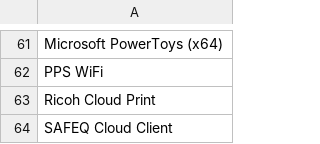
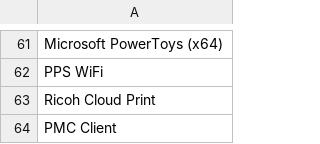
Before and after one commit to CascadeTechnologyAlliance/Create-CMGroupsInAD, a CSV file: Groups.csv, drawn as a sheet; only a part is shown, gaps mark what is left out.

Commit message:
Update Groups.csv
change SafeQ Cloud to PMC Client

```diff
--- a/Groups.csv
+++ b/Groups.csv
@@ -63,2 +63,2 @@ PPS WiFi,
 Ricoh Cloud Print,
-SAFEQ Cloud Client,
+PMC Client,
```
